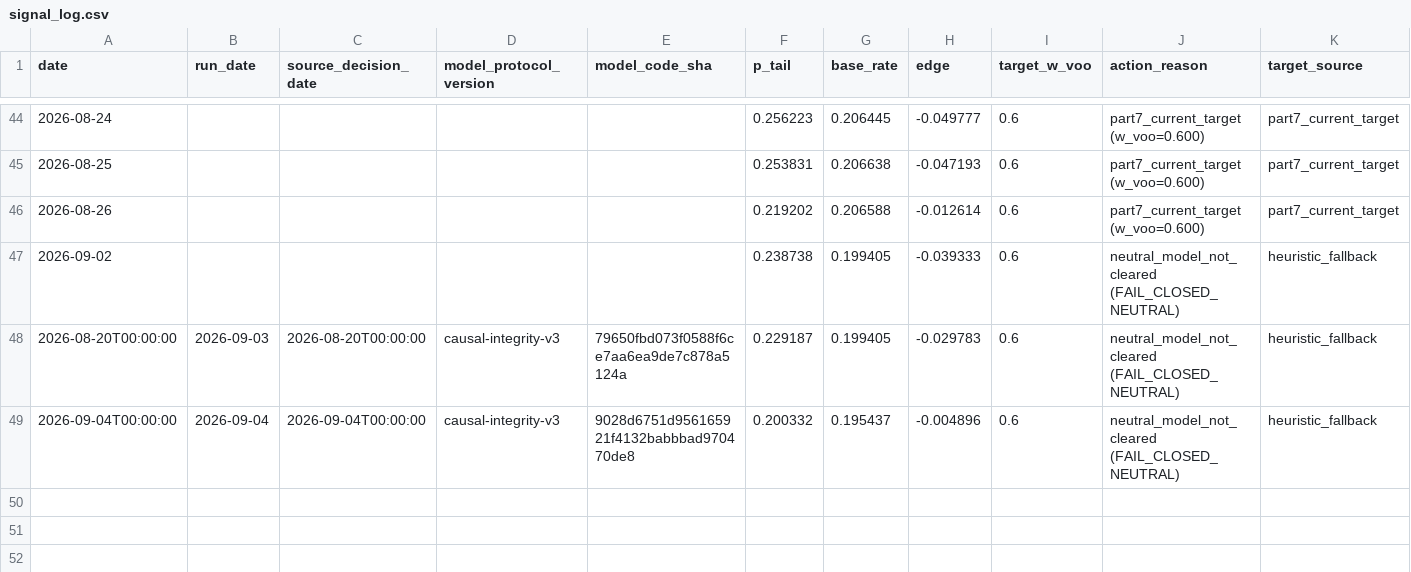
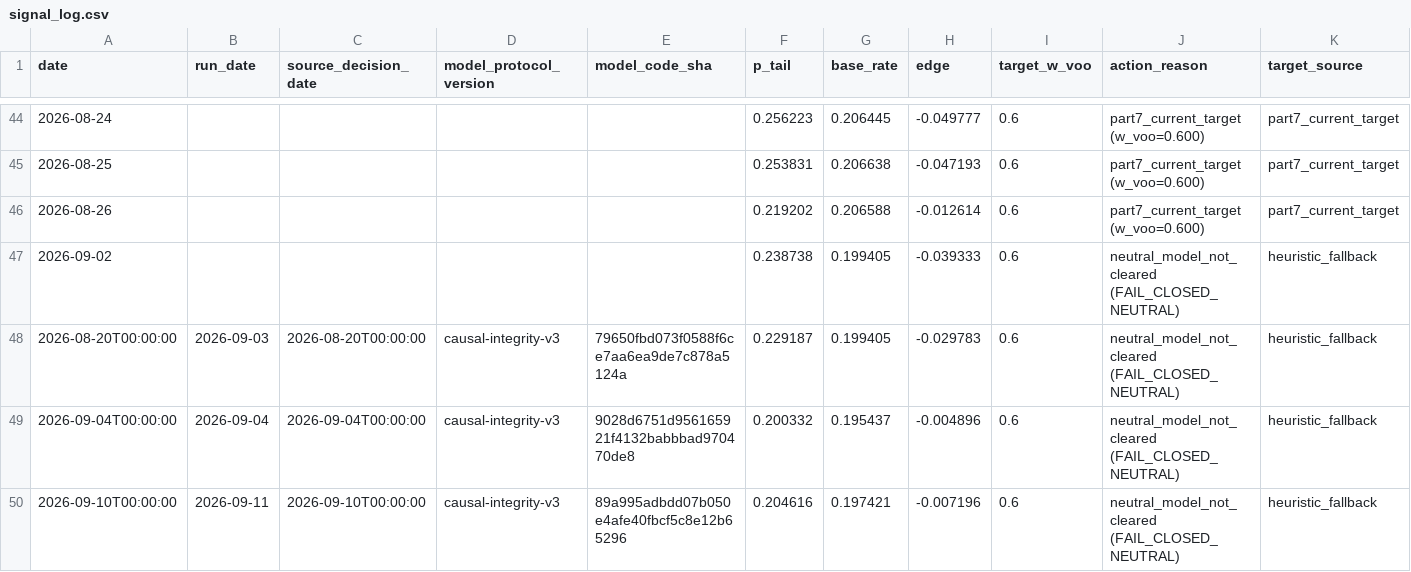
Before and after one commit to salemmorelli1/Price-Call, a CSV file: artifacts_part10_bot/signal_log.csv, drawn as a sheet; only a part is shown, gaps mark what is left out; rows hold the shown columns only; the diff names each change by its address in the sheet, - before the commit and + after, or states it on an @@ line.

```diff
--- a/artifacts_part10_bot/signal_log.csv
+++ b/artifacts_part10_bot/signal_log.csv
+row 50: 2026-09-10T00:00:00 | 2026-09-11 | 2026-09-10T00:00:00 | causal-integrity-v3 | 89a995adbdd07b050e4afe40fbcf5c8e12b65296 | 0.204616 | 0.197421 | -0.007196 | 0.6 | neutral_model_not_cleared (FAIL_CLOSED_NEUTRAL) | heuristic_fallback
```
Also changed, not shown: artifacts_part3/prediction_log.csv, artifacts_part3_v1/v1_final_production_governance.csv, 22 other files.
